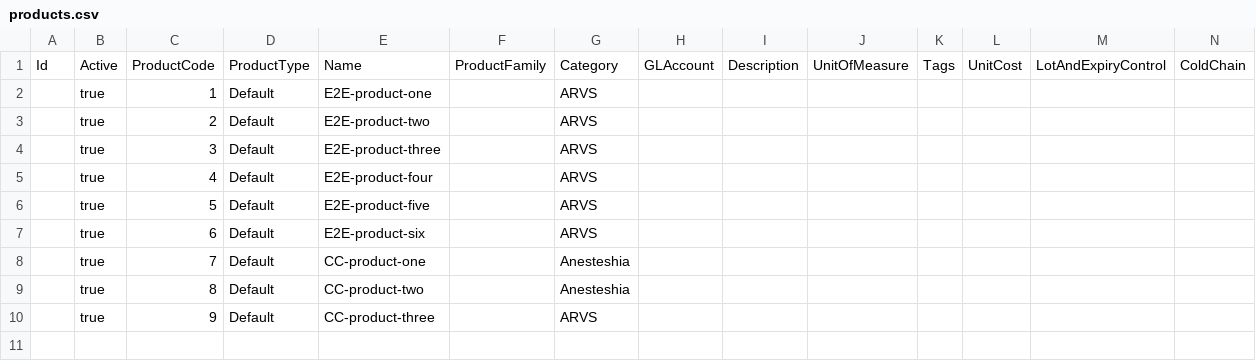
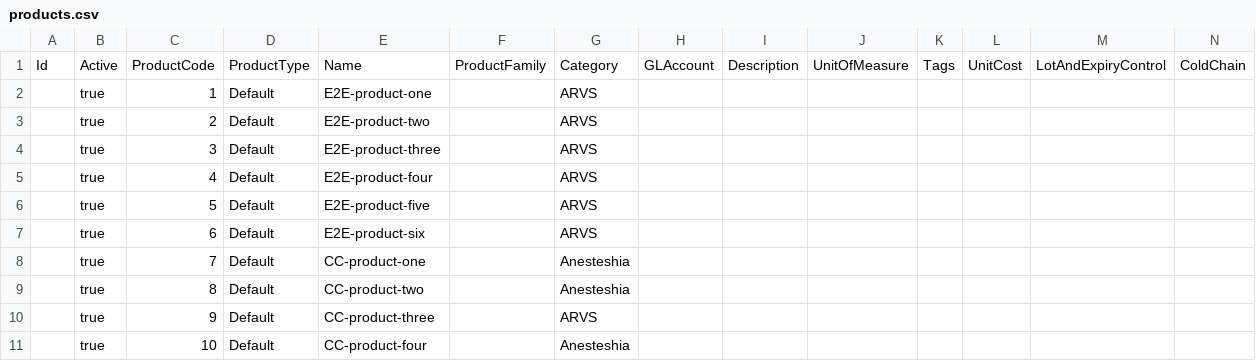
Before and after one commit to openboxes/openboxes-e2e, a CSV file: src/setup/dataImport/products.csv, drawn as a sheet; only a part is shown; rows hold the shown columns only; the diff names each change by its address in the sheet, - before the commit and + after, or states it on an @@ line.

Commit message:
OBPIH-7967 Add test for using hyperlinks on cc lists  (#109)
* add method to remove pedning cc

* add new product and inventory

* add test for using hyperlinks on cc lists

* fix for failing test

```diff
--- a/src/setup/dataImport/products.csv
+++ b/src/setup/dataImport/products.csv
+row 11:  | true | 10 | Default | CC-product-four |  | Anesteshia
```
Also changed, not shown: 5 other files.
